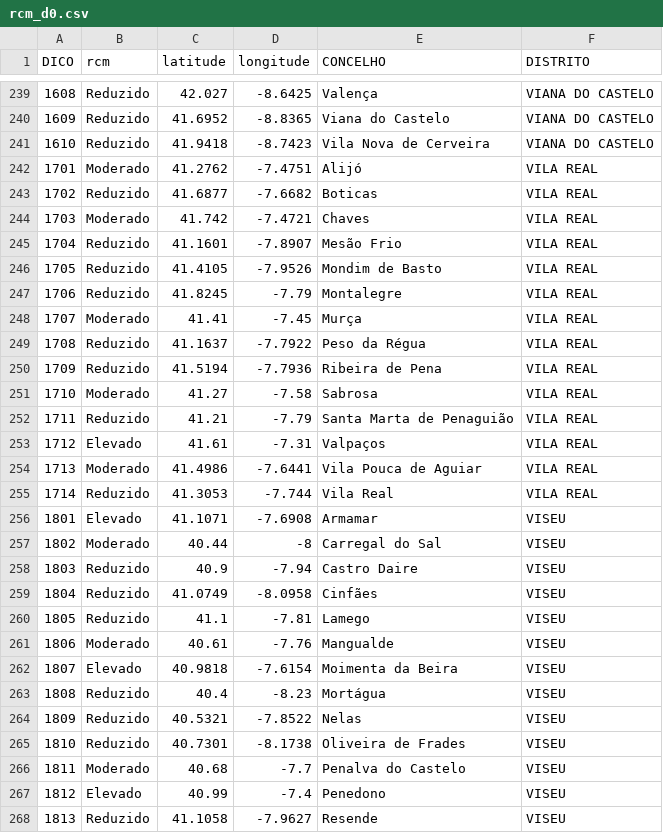
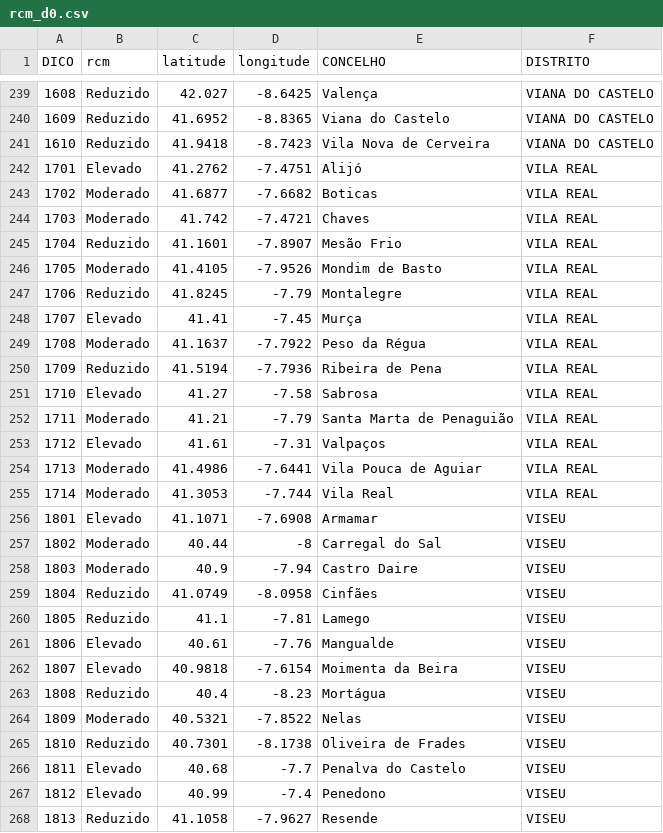
Before and after one commit to CatiaBarros/rcm-scheduler, a CSV file: rcm_d0.csv, drawn as a sheet; only a part is shown, gaps mark what is left out; the diff covers the shown part only.

```diff
--- a/rcm_d0.csv
+++ b/rcm_d0.csv
@@ -241,27 +241,27 @@ DICO,rcm,latitude,longitude,CONCELHO,DISTRITO
 1610,Reduzido,41.9418,-8.7423,Vila Nova de Cerveira,VIANA DO CASTELO
-1701,Moderado,41.2762,-7.4751,Alijó,VILA REAL
-1702,Reduzido,41.6877,-7.6682,Boticas,VILA REAL
+1701,Elevado,41.2762,-7.4751,Alijó,VILA REAL
+1702,Moderado,41.6877,-7.6682,Boticas,VILA REAL
 1703,Moderado,41.742,-7.4721,Chaves,VILA REAL
 1704,Reduzido,41.1601,-7.8907,Mesão Frio,VILA REAL
-1705,Reduzido,41.4105,-7.9526,Mondim de Basto,VILA REAL
+1705,Moderado,41.4105,-7.9526,Mondim de Basto,VILA REAL
 1706,Reduzido,41.8245,-7.79,Montalegre,VILA REAL
-1707,Moderado,41.41,-7.45,Murça,VILA REAL
-1708,Reduzido,41.1637,-7.7922,Peso da Régua,VILA REAL
+1707,Elevado,41.41,-7.45,Murça,VILA REAL
+1708,Moderado,41.1637,-7.7922,Peso da Régua,VILA REAL
 1709,Reduzido,41.5194,-7.7936,Ribeira de Pena,VILA REAL
-1710,Moderado,41.27,-7.58,Sabrosa,VILA REAL
-1711,Reduzido,41.21,-7.79,Santa Marta de Penaguião,VILA REAL
+1710,Elevado,41.27,-7.58,Sabrosa,VILA REAL
+1711,Moderado,41.21,-7.79,Santa Marta de Penaguião,VILA REAL
 1712,Elevado,41.61,-7.31,Valpaços,VILA REAL
 1713,Moderado,41.4986,-7.6441,Vila Pouca de Aguiar,VILA REAL
-1714,Reduzido,41.3053,-7.744,Vila Real,VILA REAL
+1714,Moderado,41.3053,-7.744,Vila Real,VILA REAL
 1801,Elevado,41.1071,-7.6908,Armamar,VISEU
 1802,Moderado,40.44,-8,Carregal do Sal,VISEU
-1803,Reduzido,40.9,-7.94,Castro Daire,VISEU
+1803,Moderado,40.9,-7.94,Castro Daire,VISEU
 1804,Reduzido,41.0749,-8.0958,Cinfães,VISEU
 1805,Reduzido,41.1,-7.81,Lamego,VISEU
-1806,Moderado,40.61,-7.76,Mangualde,VISEU
+1806,Elevado,40.61,-7.76,Mangualde,VISEU
 1807,Elevado,40.9818,-7.6154,Moimenta da Beira,VISEU
 1808,Reduzido,40.4,-8.23,Mortágua,VISEU
-1809,Reduzido,40.5321,-7.8522,Nelas,VISEU
+1809,Moderado,40.5321,-7.8522,Nelas,VISEU
 1810,Reduzido,40.7301,-8.1738,Oliveira de Frades,VISEU
-1811,Moderado,40.68,-7.7,Penalva do Castelo,VISEU
+1811,Elevado,40.68,-7.7,Penalva do Castelo,VISEU
 1812,Elevado,40.99,-7.4,Penedono,VISEU
```
Also changed, not shown: 93 edited cells elsewhere in this file.
